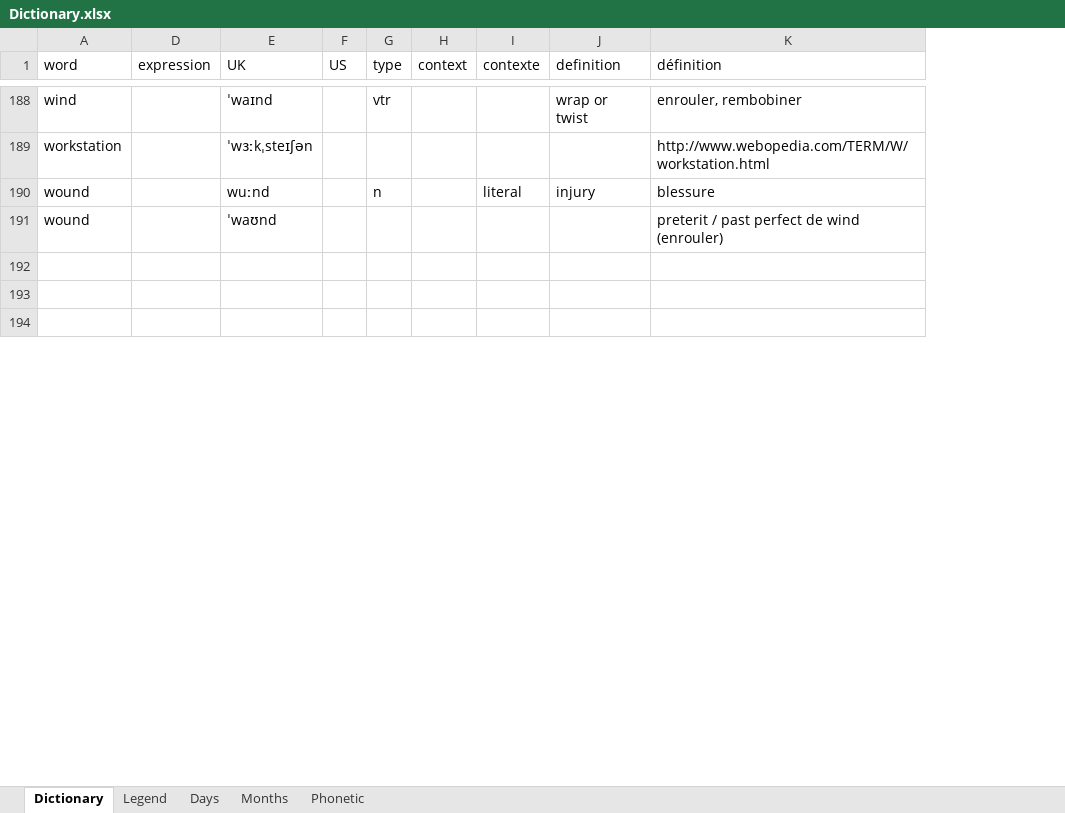
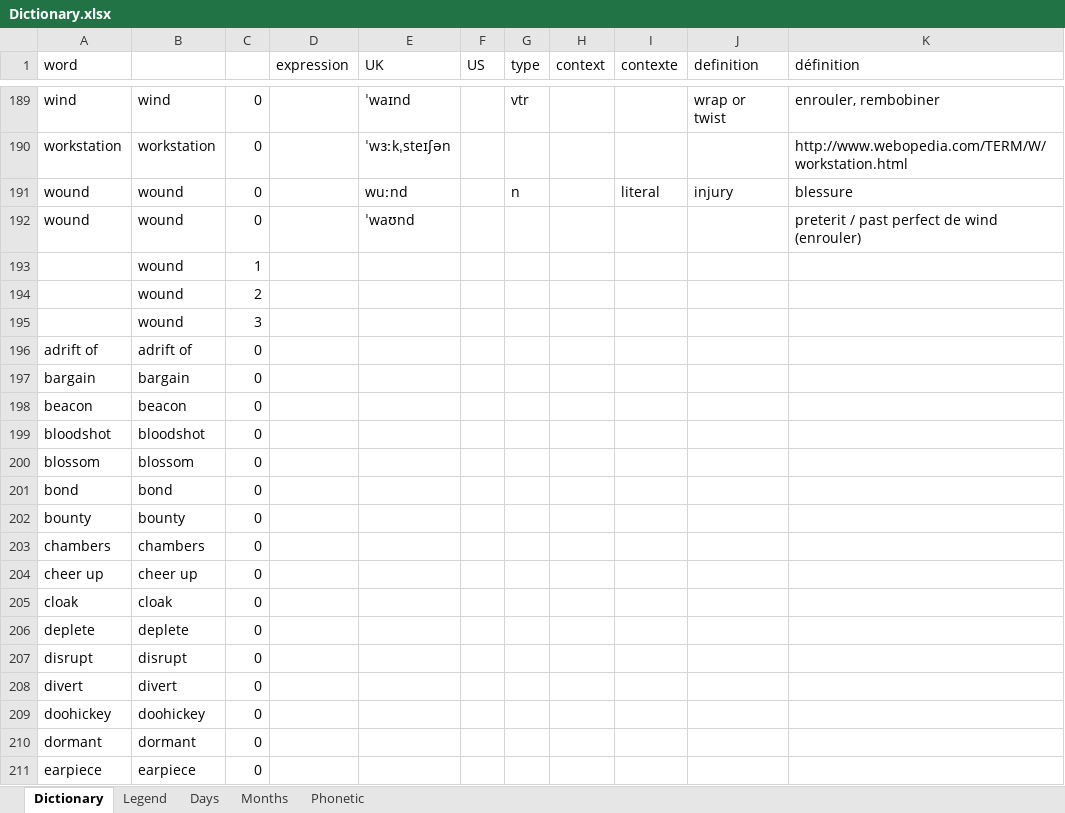
Before and after one commit to PragmaticMemory/PragmaticMemory, an Excel workbook: knowledge/data/input/Dictionary.xlsx, sheet Dictionary, drawn as a sheet; only a part is shown, gaps mark what is left out; values as stored, in another font and other column widths than the file's, no cell formats; conditional formats not drawn; addresses are those after the commit; the diff covers the shown part only; the diff names each change by its address in the sheet, - before the commit and + after, or states it on an @@ line.

Commit message:
Ajout des liens hypertexte et de la premiere liste de mots.

```diff
--- a/knowledge/data/input/Dictionary.xlsx (sheet Dictionary)
+++ b/knowledge/data/input/Dictionary.xlsx (sheet Dictionary)
@@ column B unhidden, rows 189-195: wind | workstation | wound | wound | wound | wound | wound @@
@@ column C unhidden, rows 189-195: 0 | 0 | 0 | 0 | 1 | 2 | 3 @@
-row 193: (empty)
+row 193:  | wound | 1
-row 194: (empty)
+row 194:  | wound | 2
-row 195: (empty)
+row 195:  | wound | 3
+row 196: adrift of | adrift of | 0
+row 197: bargain | bargain | 0
+row 198: beacon | beacon | 0
+row 199: bloodshot | bloodshot | 0
+row 200: blossom | blossom | 0
+row 201: bond | bond | 0
+row 202: bounty | bounty | 0
+row 203: chambers | chambers | 0
+row 204: cheer up | cheer up | 0
+row 205: cloak | cloak | 0
+row 206: deplete | deplete | 0
+row 207: disrupt | disrupt | 0
+row 208: divert | divert | 0
+row 209: doohickey | doohickey | 0
+row 210: dormant | dormant | 0
+row 211: earpiece | earpiece | 0
```
Also changed, not shown: 38 added rows, 53 removed rows and 109 edited cells elsewhere in this sheet, cell formats, hidden cells.
